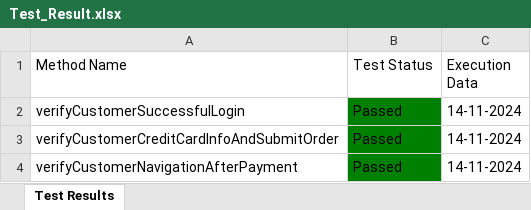
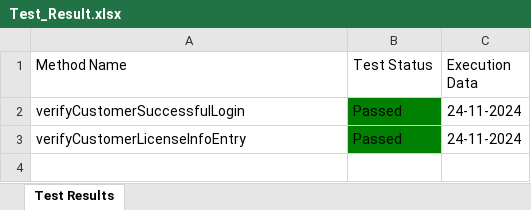
Before and after one commit to Fahim59/MAS_FloraFire, an Excel workbook: Test Results/Test_Result.xlsx, sheet Test Results, drawn as a sheet; values as stored, in another font and other column widths than the file's, no borders; removed rows and columns are numbered as before the commit, all else as after; the diff names each change by its address in the sheet, - before the commit and + after, or states it on an @@ line.

Commit message:
validation added on license page

```diff
--- a/Test Results/Test_Result.xlsx (sheet Test Results)
+++ b/Test Results/Test_Result.xlsx (sheet Test Results)
-C2 (Execution Data): 14-11-2024
+C2 (Execution Data): 24-11-2024
-row 3: verifyCustomerCreditCardInfoAndSubmitOrder | Passed | 14-11-2024
-A3 (Method Name): verifyCustomerNavigationAfterPayment
+A3 (Method Name): verifyCustomerLicenseInfoEntry
-C3 (Execution Data): 14-11-2024
+C3 (Execution Data): 24-11-2024
```
Also changed, not shown: 32 other files.
